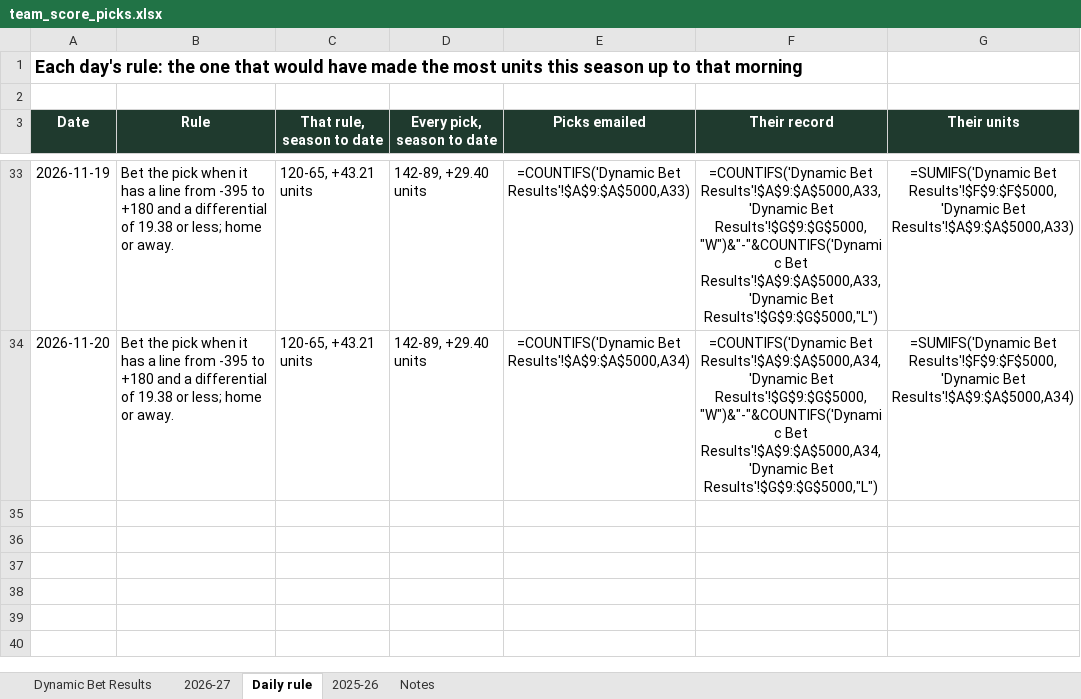
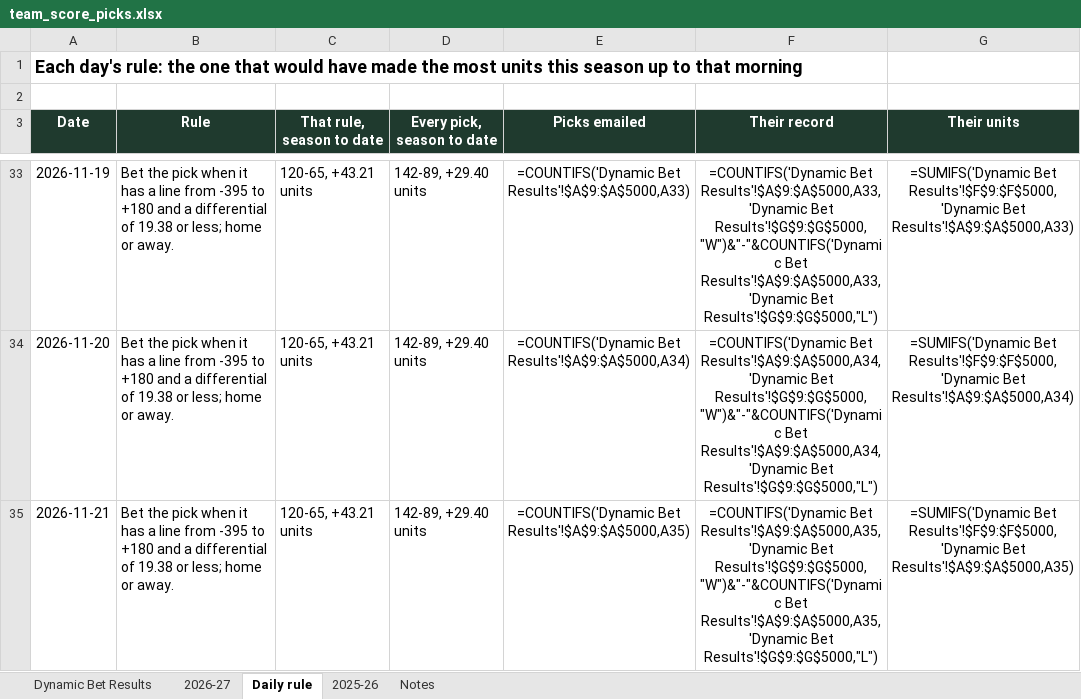
Before and after one commit to starsviz/starsviz.github.io, an Excel workbook: team_score_picks.xlsx, sheet Daily rule, drawn as a sheet; only a part is shown, gaps mark what is left out; values as stored, in another font and other column widths than the file's, no borders; formulas without a stored value are shown as written; conditional formats not drawn; the diff names each change by its address in the sheet, - before the commit and + after, or states it on an @@ line.

```diff
--- a/team_score_picks.xlsx (sheet Daily rule)
+++ b/team_score_picks.xlsx (sheet Daily rule)
+row 35: 2026-11-21 | Bet the pick when it has a line from -395 to +180 and a differential of 19.38 or less; home or away. | 120-65, +43.21 units | 142-89, +29.40 units | =COUNTIFS('Dynamic Bet Results'!$A$9:$A$5000,A35) | =COUNTIFS('Dynamic Bet Results'!$A$9:$A$5000,A35,'Dynamic Bet Results'!$G$9:$G$5000,"W")&"-"&COUNTIFS('Dynamic Bet Results'!$A$9:$A$5000,A35,'Dynamic Bet Results'!$G$9:$G$5000,"L") | =SUMIFS('Dynamic Bet Results'!$F$9:$F$5000,'Dynamic Bet Results'!$A$9:$A$5000,A35)
```
Also changed, not shown: sheet Notes, 1 other file.
